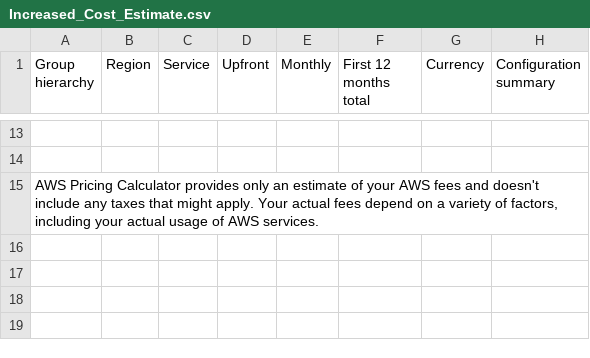
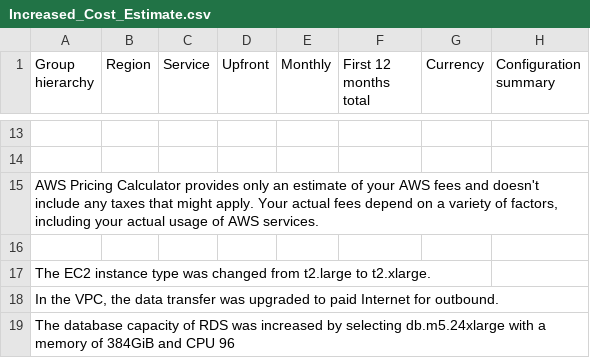
Before and after one commit to samruddhi1997p/AWS-CloudArchitect-Project2, a CSV file: Increased_Cost_Estimate.csv, drawn as a sheet; only a part is shown, gaps mark what is left out; the diff names each change by its address in the sheet, - before the commit and + after, or states it on an @@ line.

```diff
--- a/Increased_Cost_Estimate.csv
+++ b/Increased_Cost_Estimate.csv
+row 16: (empty)
+row 17: The EC2 instance type was changed from t2.large to t2.xlarge.
+row 18: In the VPC, the data transfer was upgraded to paid Internet for outbound.
+row 19: The database capacity of RDS was increased by selecting db.m5.24xlarge with a memory of 384GiB and CPU 96
```
Also changed, not shown: Reduced_Cost_Estimate.csv, 2 other files.
